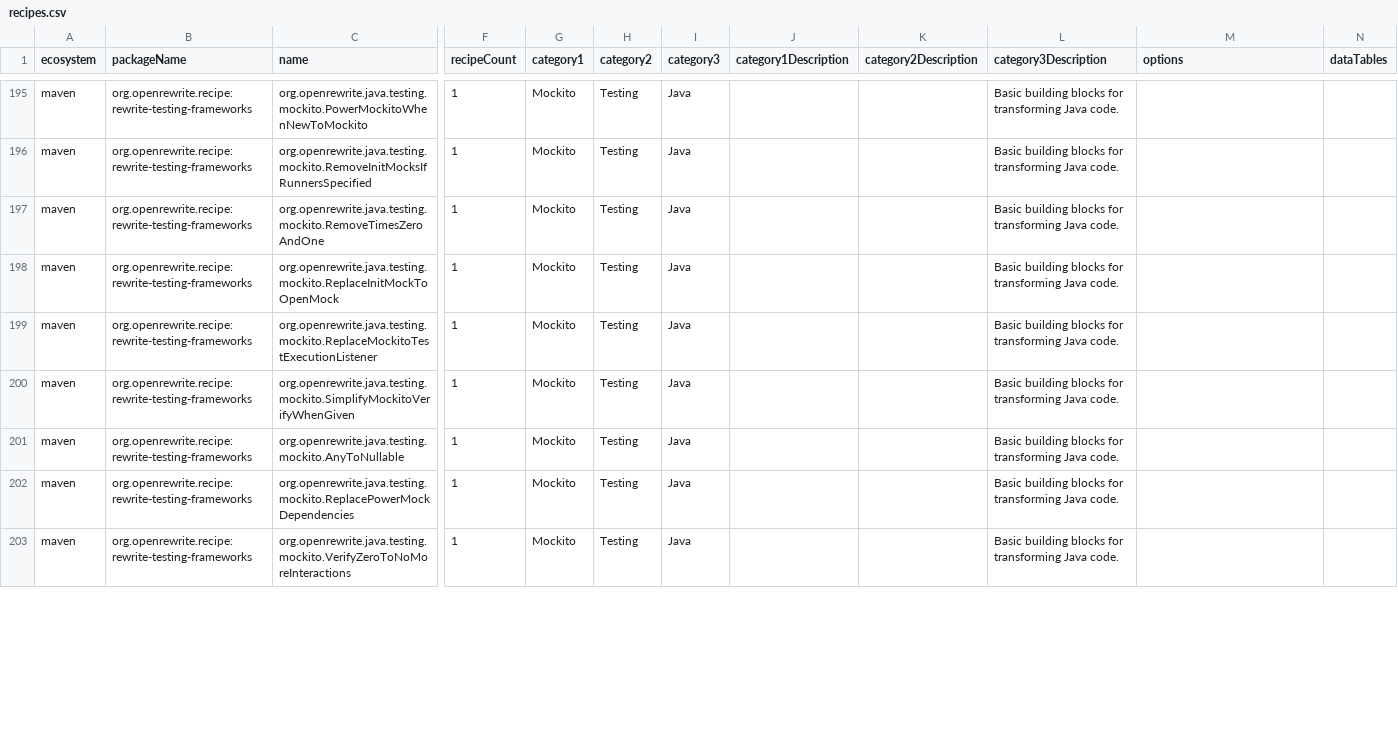
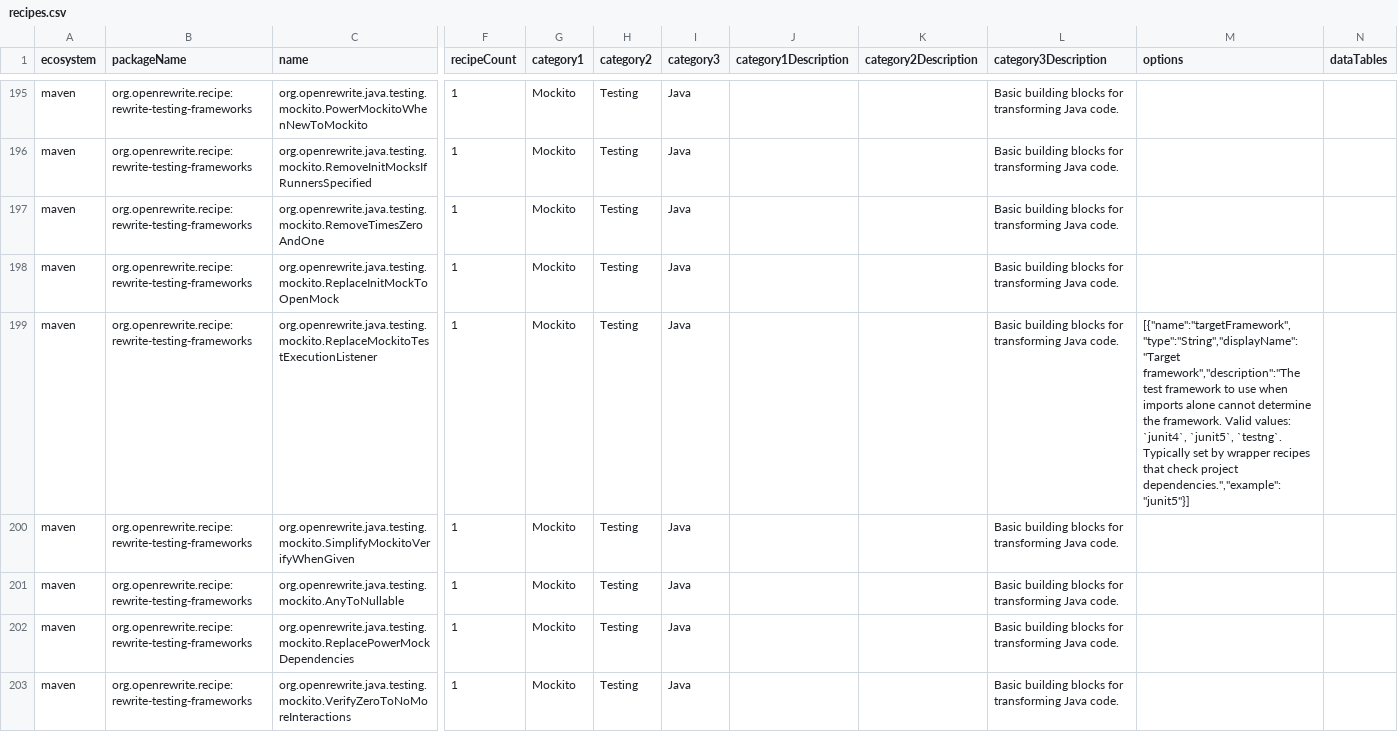
Before and after one commit to openrewrite/rewrite-testing-frameworks, a CSV file: src/main/resources/META-INF/rewrite/recipes.csv, drawn as a sheet; only a part is shown, gaps mark what is left out; the diff covers the shown part only; the diff names each change by its address in the sheet, - before the commit and + after, or states it on an @@ line.

Commit message:
Add dependency-aware framework detection via targetFramework option
Add a targetFramework @Option that YAML wrapper recipes set based on
ModuleHasDependency preconditions. Import-based detection still takes
priority; the option is a fallback for files with no framework imports.

Three YAML wrapper recipes gate on JUnit 5, JUnit 4, and TestNG
dependencies respectively, replacing the single bare reference in
Mockito1to3Migration.

```diff
--- a/src/main/resources/META-INF/rewrite/recipes.csv
+++ b/src/main/resources/META-INF/rewrite/recipes.csv
-M199 (options): (empty)
+M199 (options): [{"name":"targetFramework","type":"String","displayName":"Target framework","description":"The test framework to use when imports alone cannot determine the framework. Valid values: `junit4`, `junit5`, `testng`. Typically set by wrapper recipes that check project dependencies.","example":"junit5"}]
```
Also changed, not shown: 3 added rows and 12 edited cells elsewhere in this file, 3 other files.
